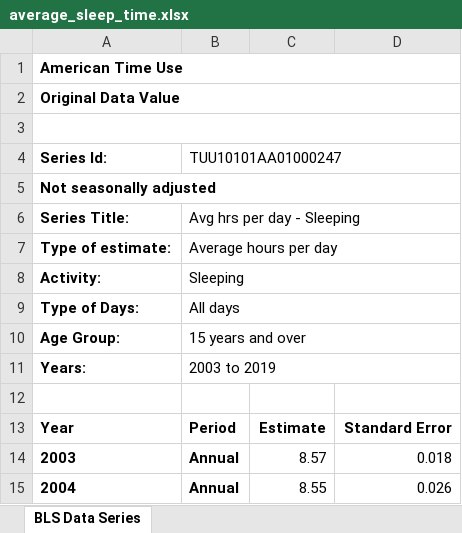
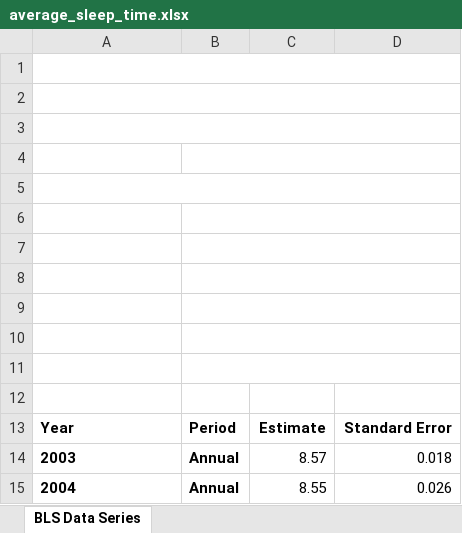
Before and after one commit to ContextLab/storytelling-with-data, an Excel workbook: data-stories/sleep/average_sleep_time.xlsx, sheet BLS Data Series, drawn as a sheet; only a part is shown; values as stored, in another font and other column widths than the file's, no borders; charts and pictures not drawn; removed rows and columns are numbered as before the commit, all else as after; the diff names each change by its address in the sheet, - before the commit and + after, or states it on an @@ line.

Commit message:
Add files via upload

```diff
--- a/data-stories/sleep/average_sleep_time.xlsx (sheet BLS Data Series)
+++ b/data-stories/sleep/average_sleep_time.xlsx (sheet BLS Data Series)
-row 1: American Time Use
-row 2: Original Data Value
-row 2: Series Id: | TUU10101AA01000247
+row 2: (empty)
+A2:D2 merged
-B4:D4 merged
-A3: Not seasonally adjusted
+A3: (empty)
-row 4: Series Title: | Avg hrs per day - Sleeping
+row 4: (empty)
-row 5: Type of estimate: | Average hours per day
+row 5: (empty)
+A5:D5 merged
-B7:D7 merged
-row 6: Activity: | Sleeping
+row 6: (empty)
-row 7: Type of Days: | All days
+row 7: (empty)
-row 8: Age Group: | 15 years and over
+row 8: (empty)
-row 9: Years: | 2003 to 2019
+row 9: (empty)
+row 10: (empty)
+row 11: (empty)
```
Also changed, not shown: charts or pictures.
